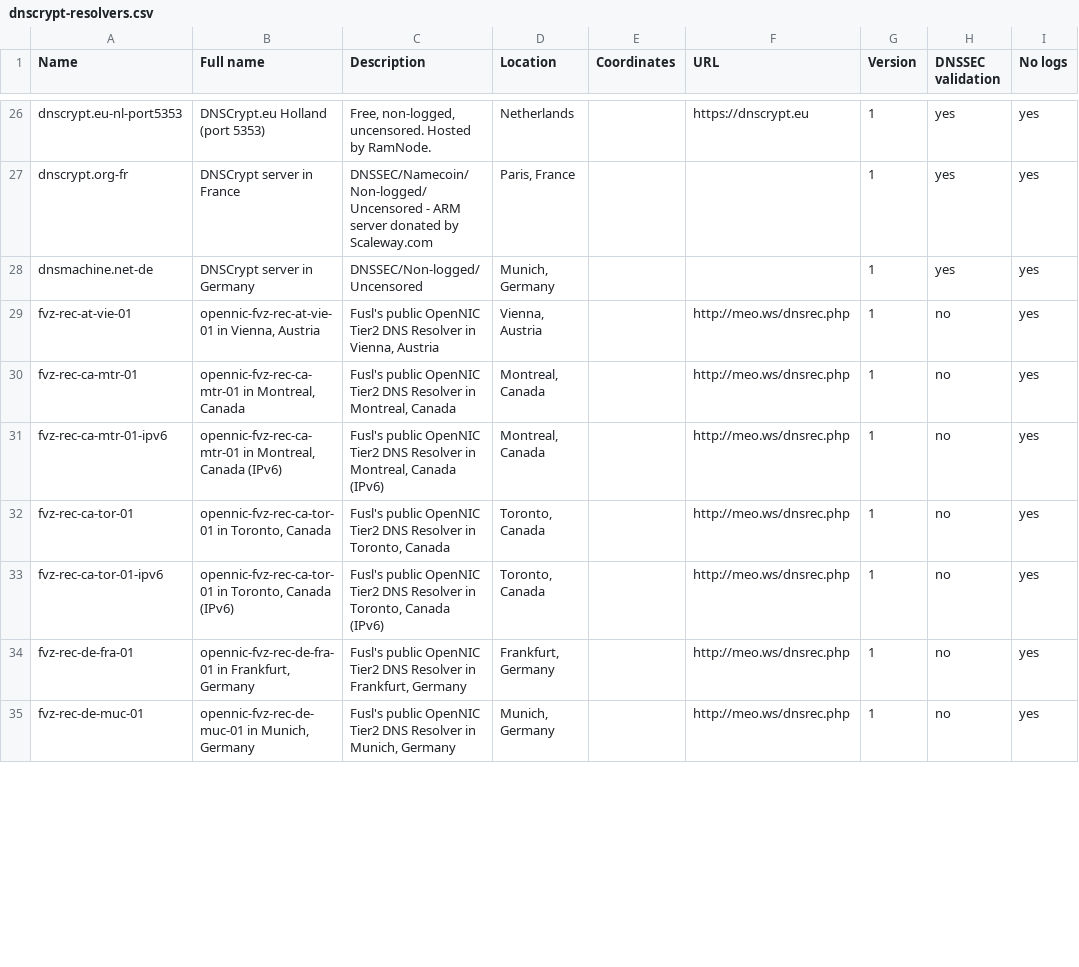
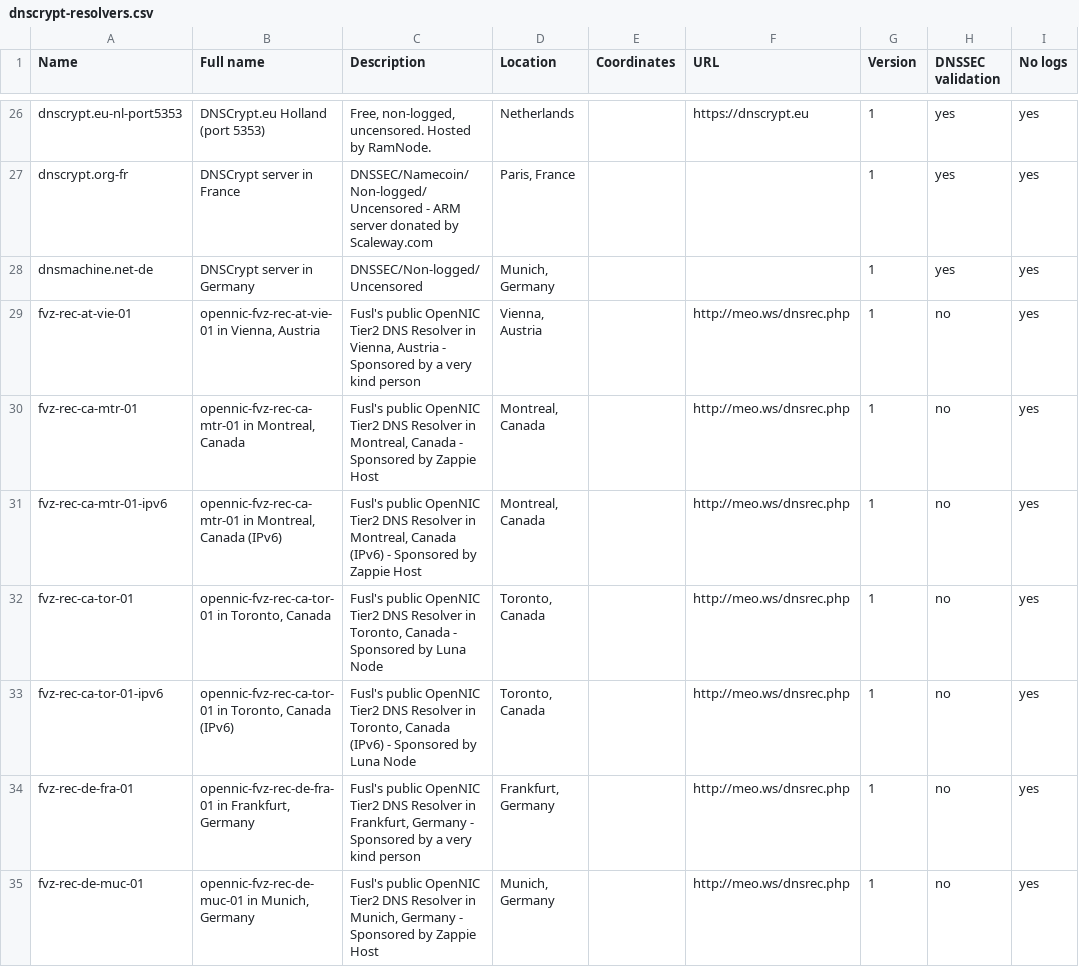
Before and after one commit to dyne/dnscrypt-proxy, a CSV file: dnscrypt-resolvers.csv, drawn as a sheet; only a part is shown, gaps mark what is left out; the diff covers the shown part only; the diff names each change by its address in the sheet, - before the commit and + after, or states it on an @@ line.

Commit message:
Add provider/sponsor name to fvz servers description

```diff
--- a/dnscrypt-resolvers.csv
+++ b/dnscrypt-resolvers.csv
-C29 (Description): …Vienna, Austria
+C29 (Description): …Vienna, Austria - Sponsored by a very kind person
-C30 (Description): …Montreal, Canada
+C30 (Description): …Montreal, Canada - Sponsored by Zappie Host
-C31 (Description): …Canada (IPv6)
+C31 (Description): …Canada (IPv6) - Sponsored by Zappie Host
-C32 (Description): …Toronto, Canada
+C32 (Description): …Toronto, Canada - Sponsored by Luna Node
-C33 (Description): …Canada (IPv6)
+C33 (Description): …Canada (IPv6) - Sponsored by Luna Node
-C34 (Description): …Frankfurt, Germany
+C34 (Description): …Frankfurt, Germany - Sponsored by a very kind person
-C35 (Description): …Munich, Germany
+C35 (Description): …Munich, Germany - Sponsored by Zappie Host
```
Also changed, not shown: 34 edited cells elsewhere in this file.
